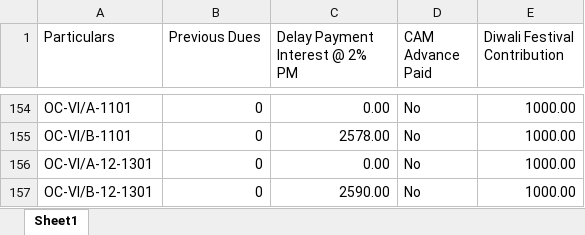
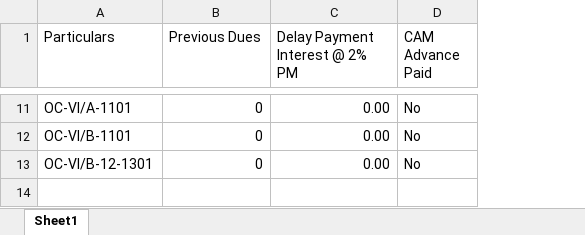
Before and after one commit to abhiroop-goyal/invoice-generator, an Excel workbook: src/Samples/PastDuesV2.xlsx, sheet Sheet1, drawn as a sheet; only a part is shown, gaps mark what is left out; values as stored, in another font and other column widths than the file's, no cell formats; removed rows and columns are numbered as before the commit, all else as after; the diff covers the shown part only; the diff names each change by its address in the sheet, - before the commit and + after, or states it on an @@ line.

```diff
--- a/src/Samples/PastDuesV2.xlsx (sheet Sheet1)
+++ b/src/Samples/PastDuesV2.xlsx (sheet Sheet1)
-column E (Diwali Festival Contribution), rows 154-155: 1000.00 | 1000.00; row 157: 1000.00
-C12 (Delay Payment Interest @ 2% PM): 2578.00
+C12 (Delay Payment Interest @ 2% PM): 0.00
-row 156: OC-VI/A-12-1301 | 0 | 0.00 | No | 1000.00
-C13 (Delay Payment Interest @ 2% PM): 2590.00
+C13 (Delay Payment Interest @ 2% PM): 0.00
```
Also changed, not shown: 143 removed rows and 5 edited cells elsewhere in this sheet, cell formats, src/Samples/AppDetails.xlsx, 14 other files.
